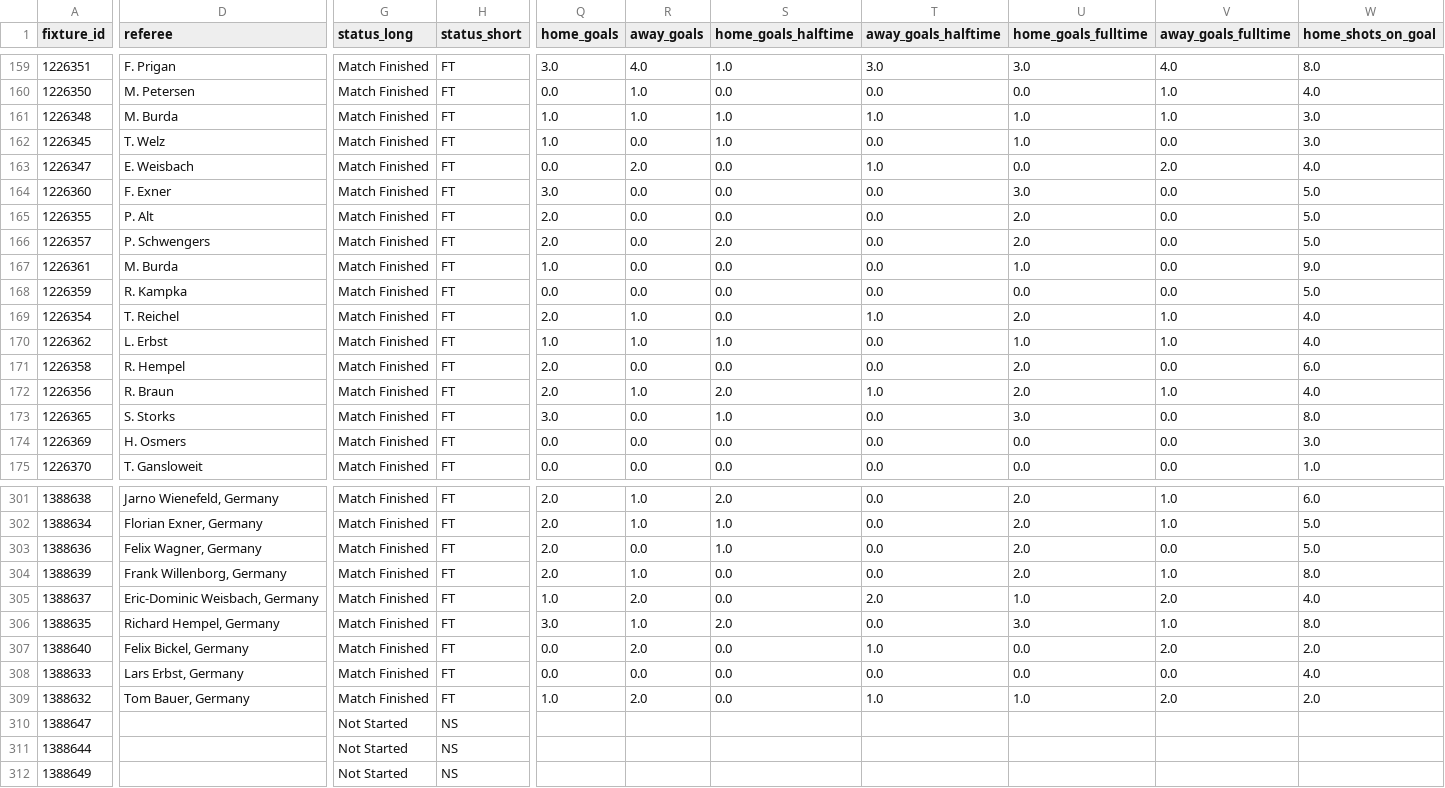
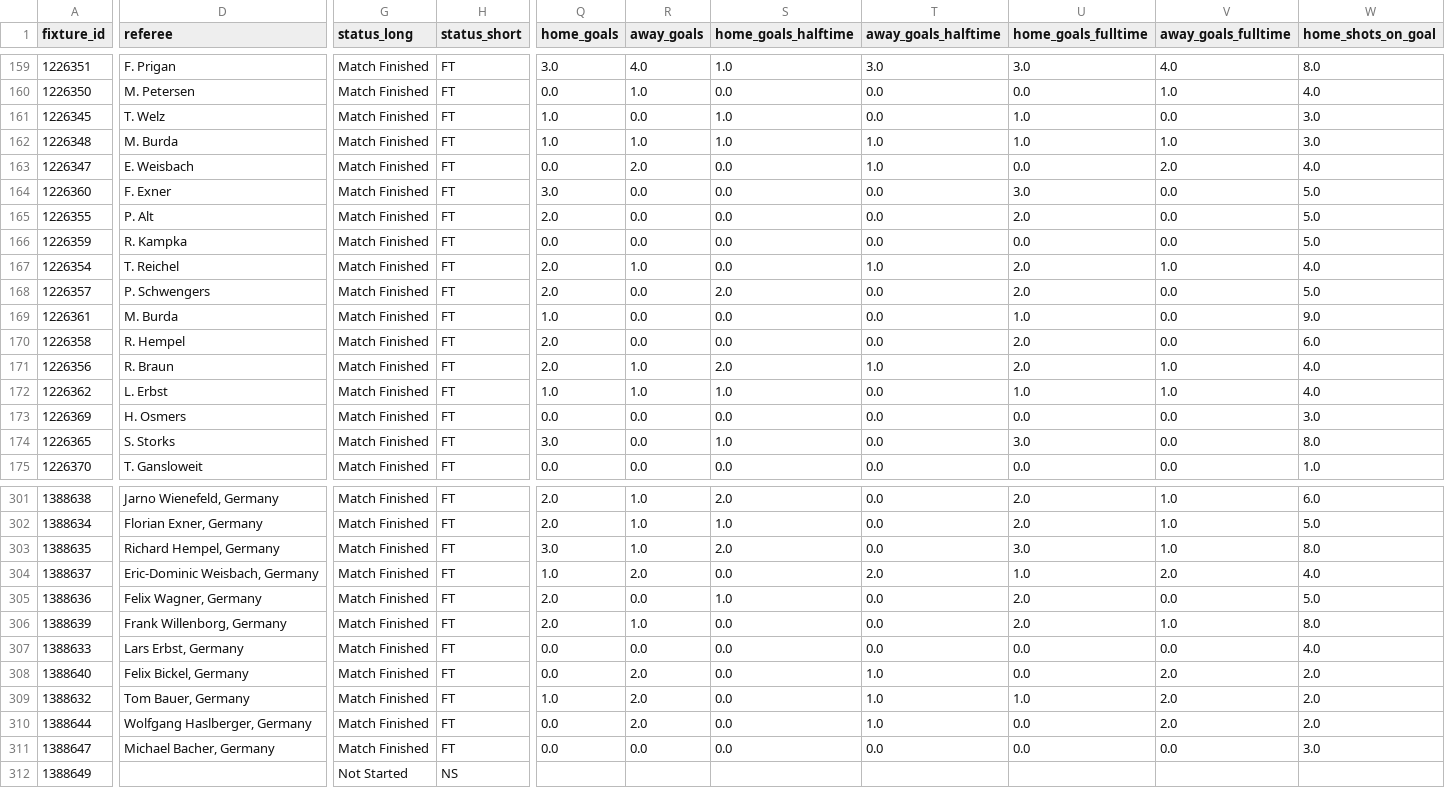
Before and after one commit to Matttgic/Full, a CSV file: data/GER2.csv, drawn as a sheet; only a part is shown, gaps mark what is left out; removed rows and columns are numbered as before the commit, all else as after; rows hold the shown columns only; the diff covers the shown part only; the diff names each change by its address in the sheet, - before the commit and + after, or states it on an @@ line.

```diff
--- a/data/GER2.csv
+++ b/data/GER2.csv
@@ row 162 moved to row 161: 1226345 @@
@@ row 168 moved to row 166: 1226359 @@
@@ row 169 moved to row 167: 1226354 @@
@@ row 170 moved to row 172: 1226362 @@
@@ row 174 moved to row 173: 1226369 @@
@@ row 306 moved to row 303: 1388635 @@
@@ row 305 moved to row 304: 1388637 @@
@@ row 308 moved to row 307: 1388633 @@
-row 310: 1388647 |  | Not Started | NS
-D310 (referee): (empty)
+D310 (referee): Wolfgang Haslberger, Germany
-G310 (status_long): Not Started
+G310 (status_long): Match Finished
-H310 (status_short): NS
+H310 (status_short): FT
-Q310 (home_goals): (empty)
+Q310 (home_goals): 0.0
-R310 (away_goals): (empty)
+R310 (away_goals): 2.0
-S310 (home_goals_halftime): (empty)
+S310 (home_goals_halftime): 0.0
-T310 (away_goals_halftime): (empty)
+T310 (away_goals_halftime): 1.0
-U310 (home_goals_fulltime): (empty)
+U310 (home_goals_fulltime): 0.0
-V310 (away_goals_fulltime): (empty)
+V310 (away_goals_fulltime): 2.0
-W310 (home_shots_on_goal): (empty)
+W310 (home_shots_on_goal): 2.0
+row 311: 1388647 | Michael Bacher, Germany | Match Finished | FT | 0.0 | 0.0 | 0.0 | 0.0 | 0.0 | 0.0 | 3.0
```
Also changed, not shown: 59 moved rows and 29 edited cells elsewhere in this file, data/FRA2.csv, data/ITA1.csv, 12 other files.
